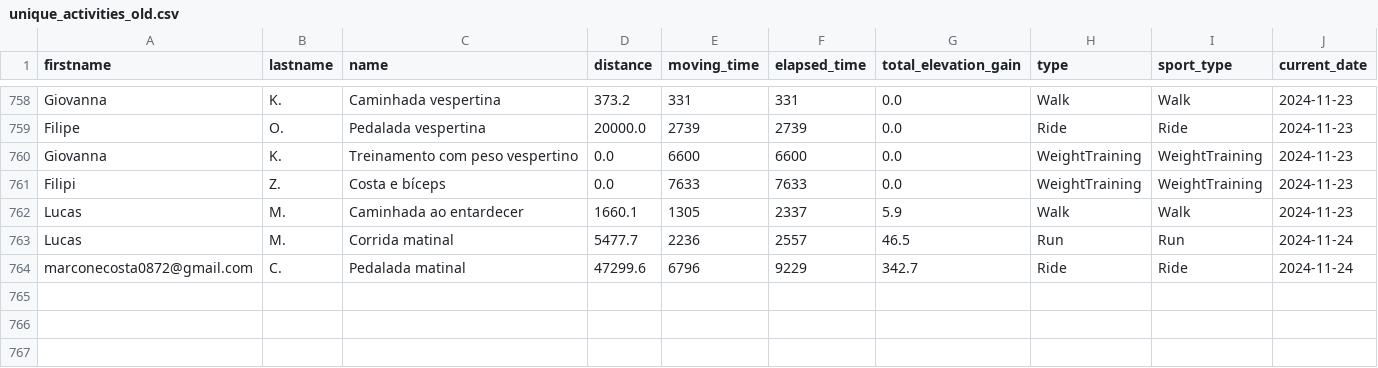
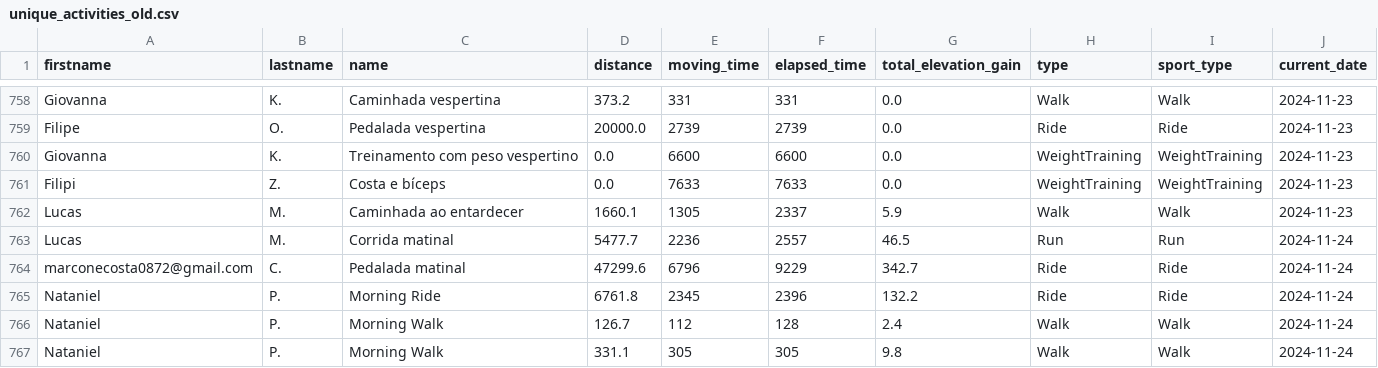
Before and after one commit to test7373/python-strava-champion, a CSV file: unique_activities_old.csv, drawn as a sheet; only a part is shown, gaps mark what is left out; the diff names each change by its address in the sheet, - before the commit and + after, or states it on an @@ line.

```diff
--- a/unique_activities_old.csv
+++ b/unique_activities_old.csv
+row 765: Nataniel | P. | Morning Ride | 6761.8 | 2345 | 2396 | 132.2 | Ride | Ride | 2024-11-24
+row 766: Nataniel | P. | Morning Walk | 126.7 | 112 | 128 | 2.4 | Walk | Walk | 2024-11-24
+row 767: Nataniel | P. | Morning Walk | 331.1 | 305 | 305 | 9.8 | Walk | Walk | 2024-11-24
```
Also changed, not shown: participant_scores_with_details.csv, unique_activities.csv, 1 other file.
